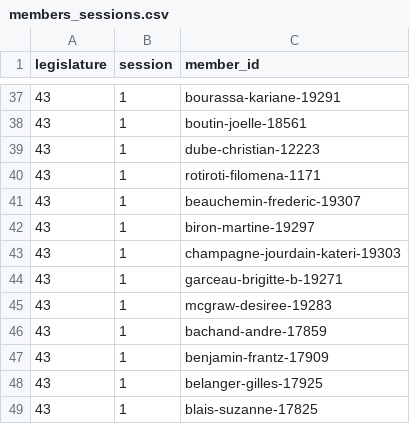
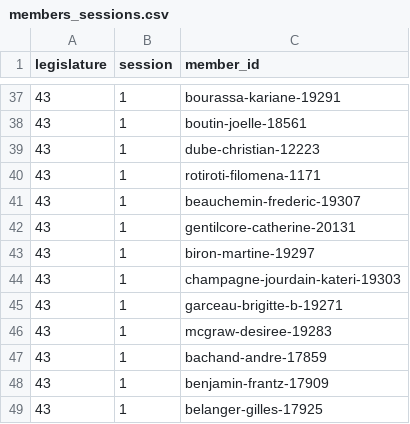
Before and after one commit to assnatouverte/assnatouverte, a CSV file: data/members/members_sessions.csv, drawn as a sheet; only a part is shown, gaps mark what is left out; the shorter side is filled out with more unchanged rows.

```diff
--- a/data/members/members_sessions.csv
+++ b/data/members/members_sessions.csv
@@ -41,2 +41,3 @@ legislature,session,member_id
 43,1,beauchemin-frederic-19307
+43,1,gentilcore-catherine-20131
 43,1,biron-martine-19297
```
Also changed, not shown: data/members/members.csv.
